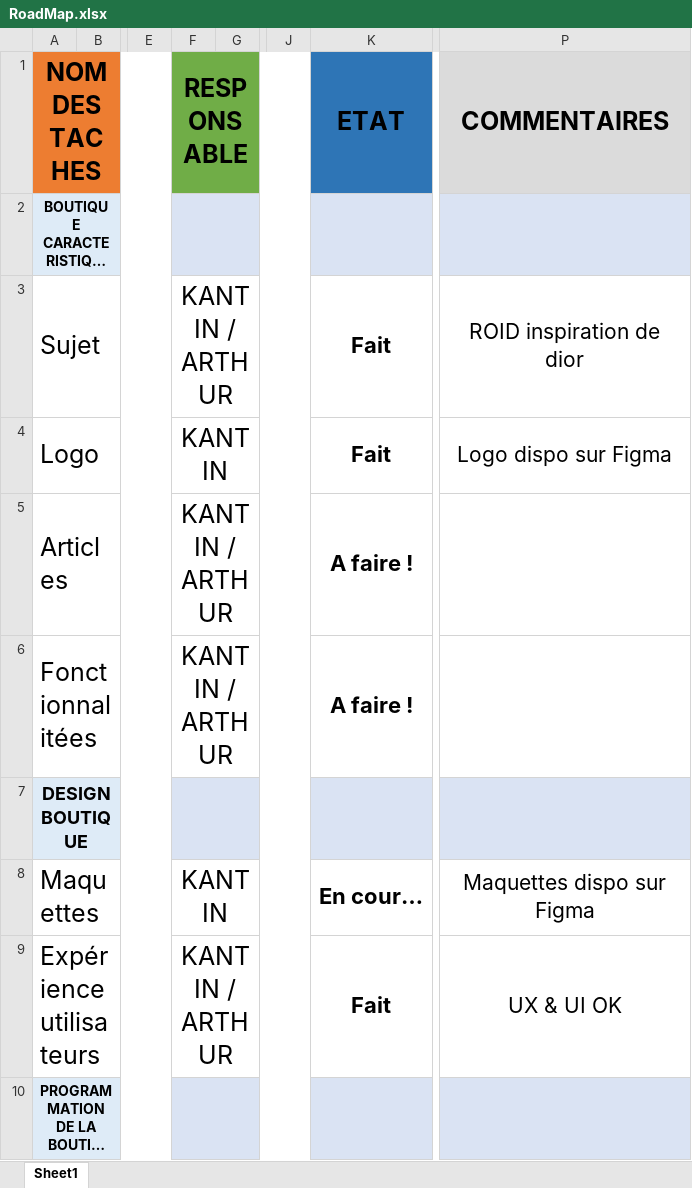
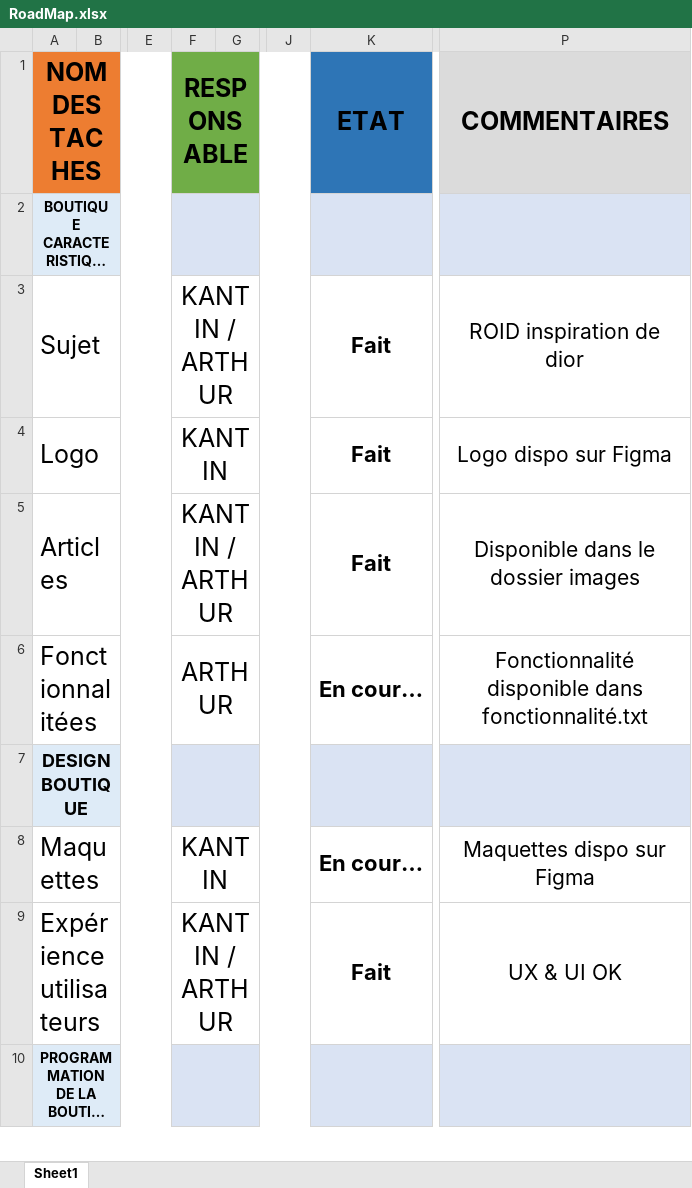
Before and after one commit to KANTIN-FAGN/Livrables-projet-boutique-js, an Excel workbook: Plan projet/RoadMap.xlsx, sheet Sheet1, drawn as a sheet; only a part is shown, gaps mark what is left out; long unchanged cells end in …; values as stored, in another font and other column widths than the file's, no borders; conditional formats not drawn; the diff covers the shown part only; the diff names each change by its address in the sheet, - before the commit and + after, or states it on an @@ line.

Commit message:
Update RoadMaps.excel

```diff
--- a/Plan projet/RoadMap.xlsx (sheet Sheet1)
+++ b/Plan projet/RoadMap.xlsx (sheet Sheet1)
-K5 (ETAT): A faire !
+K5 (ETAT): Fait
-P5 (COMMENTAIRES): (empty)
+P5 (COMMENTAIRES): Disponible dans le dossier images
-F6 (RESPONSABLE): KANTIN / ARTHUR
+F6 (RESPONSABLE): ARTHUR
-K6 (ETAT): A faire !
+K6 (ETAT): En cour…
-P6 (COMMENTAIRES): (empty)
+P6 (COMMENTAIRES): Fonctionnalité disponible dans fonctionnalité.txt
```
Also changed, not shown: 6 edited cells elsewhere in this sheet.
